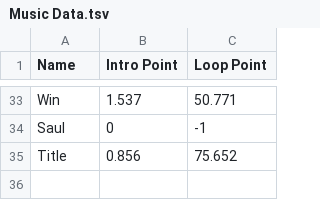
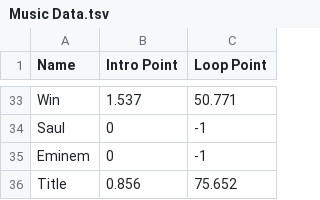
Before and after one commit to GamTam/AceAttorney, a TSV file: Assets/files/Music Data.tsv, drawn as a sheet; only a part is shown, gaps mark what is left out.

```diff
--- a/Assets/files/Music Data.tsv
+++ b/Assets/files/Music Data.tsv
@@ -34,2 +34,3 @@ Win	1.537	50.771
 Saul	0	-1
+Eminem	0	-1
 Title	0.856	75.652
```
Also changed, not shown: 56 other files.
